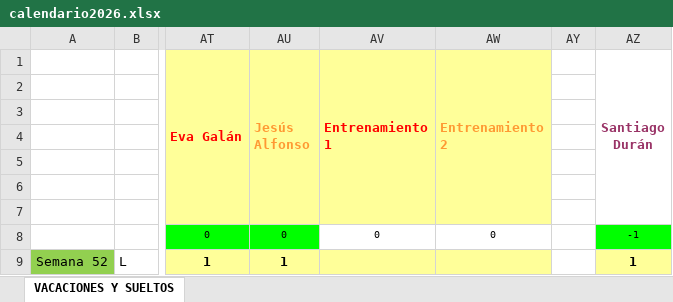
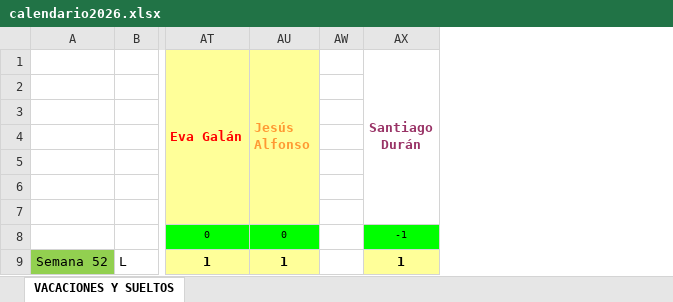
Before and after one commit to Dieote/JavaScript, an Excel workbook: docs/assets/calendario2026.xlsx, sheet VACACIONES Y SUELTOS, drawn as a sheet; only a part is shown, gaps mark what is left out; values as stored, in another font and other column widths than the file's, no borders; conditional formats not drawn; the diff names each change by its address in the sheet, - before the commit and + after, or states it on an @@ line.

```diff
--- a/docs/assets/calendario2026.xlsx (sheet VACACIONES Y SUELTOS)
+++ b/docs/assets/calendario2026.xlsx (sheet VACACIONES Y SUELTOS)
@@ column AV (Entrenamiento 1) hidden, row 8: 0 @@
-column AW (Entrenamiento 2), row 8: 0
```
Also changed, not shown: formulas that keep their value, 2 other files.
